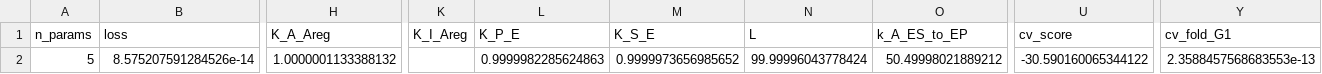
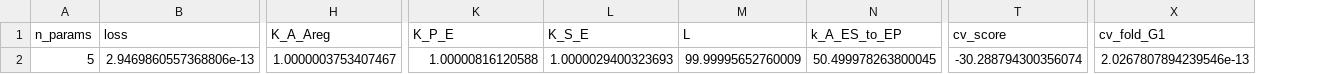
Before and after one commit to DenisTitovLab/EnzymeRates.jl, a CSV file: dev/identify/2026_06_25_results/best_equation.csv, drawn as a sheet; only a part is shown, gaps mark what is left out; removed rows and columns are numbered as before the commit, all else as after; the diff covers the shown part only; the diff names each change by its address in the sheet, - before the commit and + after, or states it on an @@ line.

```diff
--- a/dev/identify/2026_06_25_results/best_equation.csv
+++ b/dev/identify/2026_06_25_results/best_equation.csv
-column K (K_I_Areg), empty
-B2 (loss): 8.575207591284526e-14
+B2 (loss): 2.9469860557368806e-13
-H2 (K_A_Areg): 1.0000001133388132
+H2 (K_A_Areg): 1.0000003753407467
-K2 (K_P_E): 0.9999982285624863
+K2 (K_P_E): 1.00000816120588
-L2 (K_S_E): 0.9999973656985652
+L2 (K_S_E): 1.0000029400323693
-M2 (L): 99.99996043778424
+M2 (L): 99.99995652760009
-N2 (k_A_ES_to_EP): 50.49998021889212
+N2 (k_A_ES_to_EP): 50.499978263800045
-T2 (cv_score): -30.590160065344122
+T2 (cv_score): -30.288794300356074
-X2 (cv_fold_G1): 2.3588457568683553e-13
+X2 (cv_fold_G1): 2.0267807894239546e-13
```
Also changed, not shown: 1 edited cell elsewhere in this file, dev/identify/2026_06_25_results/equation_search_iteration_2.csv, dev/identify/2026_06_25_results/loocv_results.csv, 24 other files.
